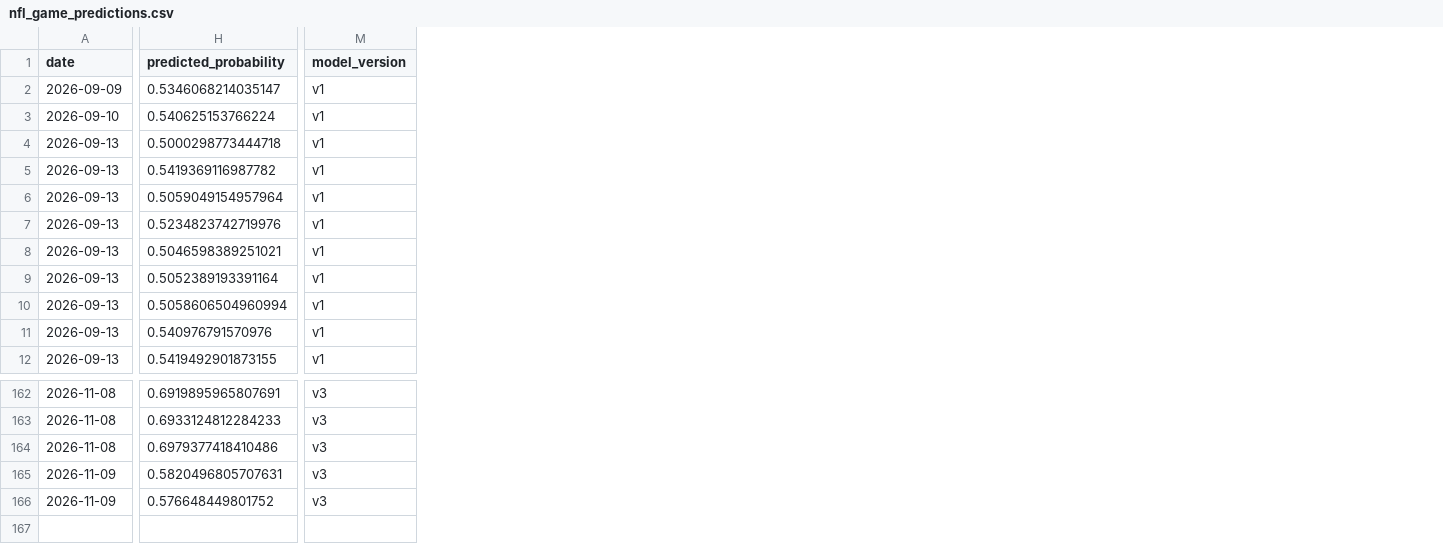
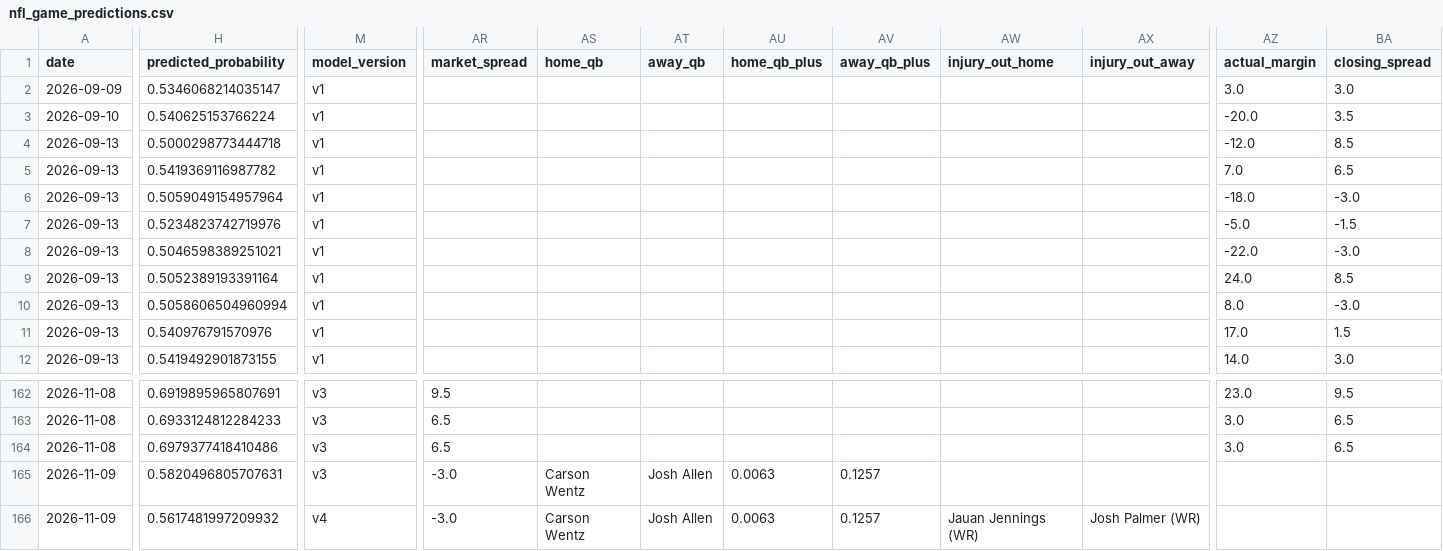
Before and after one commit to JMerchen/mlb_metrics, a CSV file: data/predictions/nfl_game_predictions.csv, drawn as a sheet; only a part is shown, gaps mark what is left out; the diff covers the shown part only; the diff names each change by its address in the sheet, - before the commit and + after, or states it on an @@ line.

```diff
--- a/data/predictions/nfl_game_predictions.csv
+++ b/data/predictions/nfl_game_predictions.csv
+column AR (market_spread), rows 162-166: 9.5 | 6.5 | 6.5 | -3.0 | -3.0
+column AS (home_qb), rows 165-166: Carson Wentz | Carson Wentz
+column AT (away_qb), rows 165-166: Josh Allen | Josh Allen
+column AU (home_qb_plus), rows 165-166: 0.0063 | 0.0063
+column AV (away_qb_plus), rows 165-166: 0.1257 | 0.1257
+column AW (injury_out_home), row 166: Jauan Jennings (WR)
+column AX (injury_out_away), row 166: Josh Palmer (WR)
+column AZ (actual_margin), rows 2-12: 3.0 | -20.0 | -12.0 | 7.0 | -18.0 | -5.0 | -22.0 | 24.0 | 8.0 | 17.0 | 14.0; rows 162-164: 23.0 | 3.0 | 3.0
+column BA (closing_spread), rows 2-12: 3.0 | 3.5 | 8.5 | 6.5 | -3.0 | -1.5 | -3.0 | 8.5 | -3.0 | 1.5 | 3.0; rows 162-164: 9.5 | 6.5 | 6.5
-H166 (predicted_probability): 0.576648449801752
+H166 (predicted_probability): 0.5617481997209932
-M166 (model_version): v3
+M166 (model_version): v4
```
Also changed, not shown: 2 edited cells elsewhere in this file, docs/data/nfl_game_picks_picks.csv, docs/data/nfl_game_picks_summary.csv, 4 other files.
